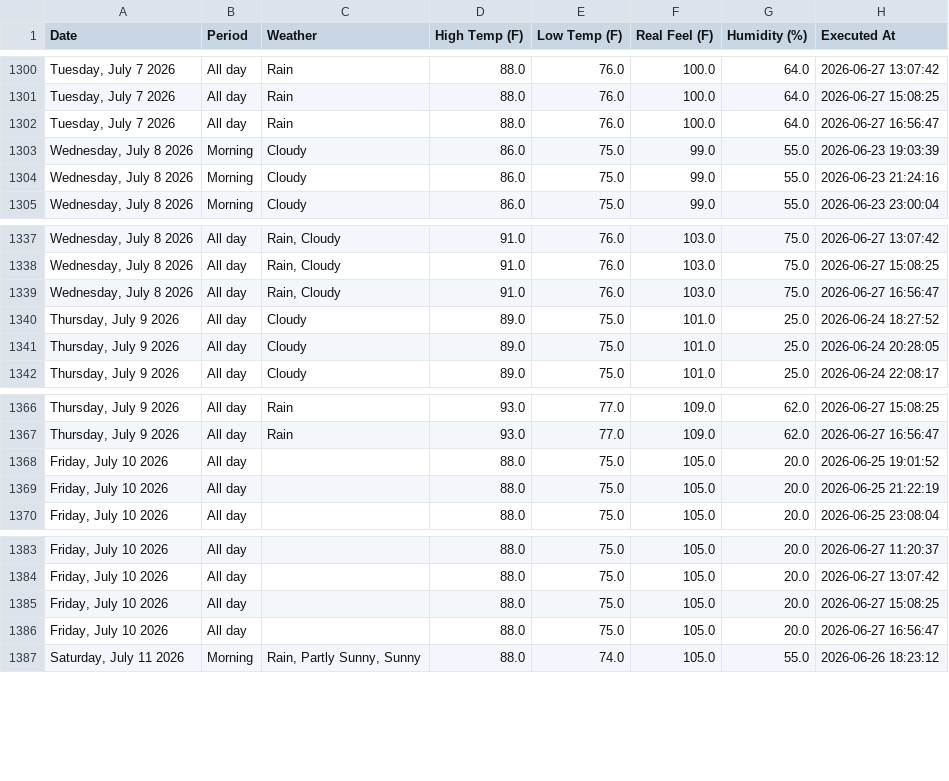
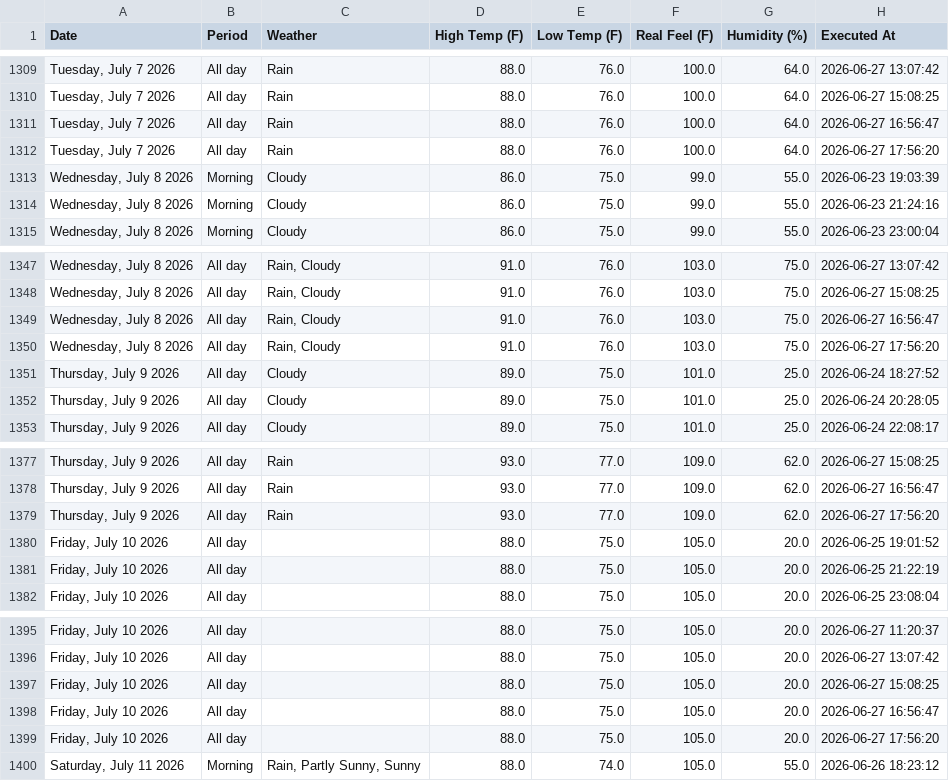
Before and after one commit to pthphien/accuweather, a CSV file: data/daily_forecast.csv, drawn as a sheet; only a part is shown, gaps mark what is left out; the diff covers the shown part only.

```diff
--- a/data/daily_forecast.csv
+++ b/data/daily_forecast.csv
@@ -1302,2 +1311,3 @@ Date,Period,Weather,High Temp (F),Low Temp (F),Real Feel (F),Humidity (%),Execut
 "Tuesday, July 7 2026",All day,Rain,88.0,76.0,100.0,64.0,2026-06-27 16:56:47
+"Tuesday, July 7 2026",All day,Rain,88.0,76.0,100.0,64.0,2026-06-27 17:56:20
 "Wednesday, July 8 2026",Morning,Cloudy,86.0,75.0,99.0,55.0,2026-06-23 19:03:39
@@ -1339,2 +1349,3 @@ Date,Period,Weather,High Temp (F),Low Temp (F),Real Feel (F),Humidity (%),Execut
 "Wednesday, July 8 2026",All day,"Rain, Cloudy",91.0,76.0,103.0,75.0,2026-06-27 16:56:47
+"Wednesday, July 8 2026",All day,"Rain, Cloudy",91.0,76.0,103.0,75.0,2026-06-27 17:56:20
 "Thursday, July 9 2026",All day,Cloudy,89.0,75.0,101.0,25.0,2026-06-24 18:27:52
@@ -1367,2 +1378,3 @@ Date,Period,Weather,High Temp (F),Low Temp (F),Real Feel (F),Humidity (%),Execut
 "Thursday, July 9 2026",All day,Rain,93.0,77.0,109.0,62.0,2026-06-27 16:56:47
+"Thursday, July 9 2026",All day,Rain,93.0,77.0,109.0,62.0,2026-06-27 17:56:20
 "Friday, July 10 2026",All day,,88.0,75.0,105.0,20.0,2026-06-25 19:01:52
@@ -1386,2 +1398,3 @@ Date,Period,Weather,High Temp (F),Low Temp (F),Real Feel (F),Humidity (%),Execut
 "Friday, July 10 2026",All day,,88.0,75.0,105.0,20.0,2026-06-27 16:56:47
+"Friday, July 10 2026",All day,,88.0,75.0,105.0,20.0,2026-06-27 17:56:20
 "Saturday, July 11 2026",Morning,"Rain, Partly Sunny, Sunny",88.0,74.0,105.0,55.0,2026-06-26 18:23:12
```
Also changed, not shown: 11 added rows elsewhere in this file, 3 other files.
